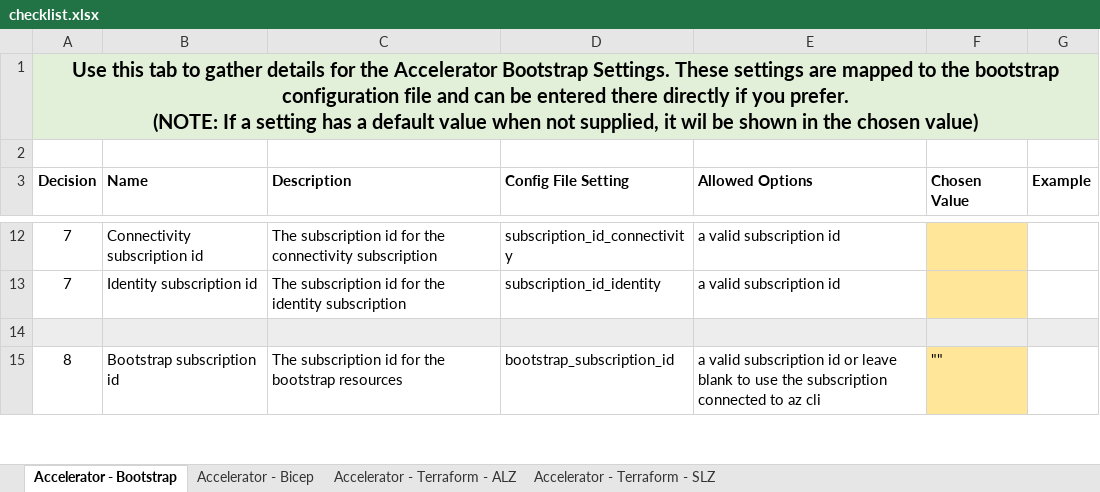
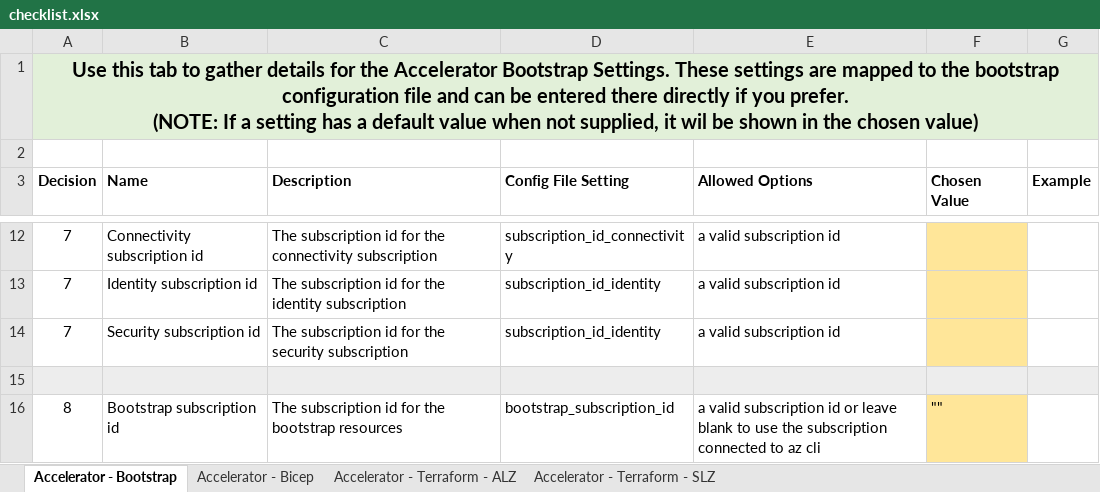
Before and after one commit to Azure/Azure-Landing-Zones, an Excel workbook: docs/static/examples/tf/accelerator/config/checklist.xlsx, sheet Accelerator - Bootstrap, drawn as a sheet; only a part is shown, gaps mark what is left out; values as stored, in another font and other column widths than the file's, no borders; the diff names each change by its address in the sheet, - before the commit and + after, or states it on an @@ line.

Commit message:
feat: security management group (#140)
* feat: security management group

* Update docs/content/accelerator/userguide/2_start/terraform-azuredevops.md

Co-authored-by: Matt White <16320656+matt-FFFFFF@users.noreply.github.com>

* Update docs/content/accelerator/userguide/2_start/terraform-github.md

Co-authored-by: Matt White <16320656+matt-FFFFFF@users.noreply.github.com>

* Update docs/content/accelerator/userguide/2_start/terraform-local.md

Co-authored-by: Matt White <16320656+matt-FFFFFF@users.noreply.github.com>

* improve release notes

---------

Co-authored-by: Matt White <16320656+matt-FFFFFF@users.noreply.github.com>

```diff
--- a/docs/static/examples/tf/accelerator/config/checklist.xlsx (sheet Accelerator - Bootstrap)
+++ b/docs/static/examples/tf/accelerator/config/checklist.xlsx (sheet Accelerator - Bootstrap)
+row 14: 7 | Security subscription id | The subscription id for the security subscription | subscription_id_identity | a valid subscription id
```
Also changed, not shown: 6 other files.
